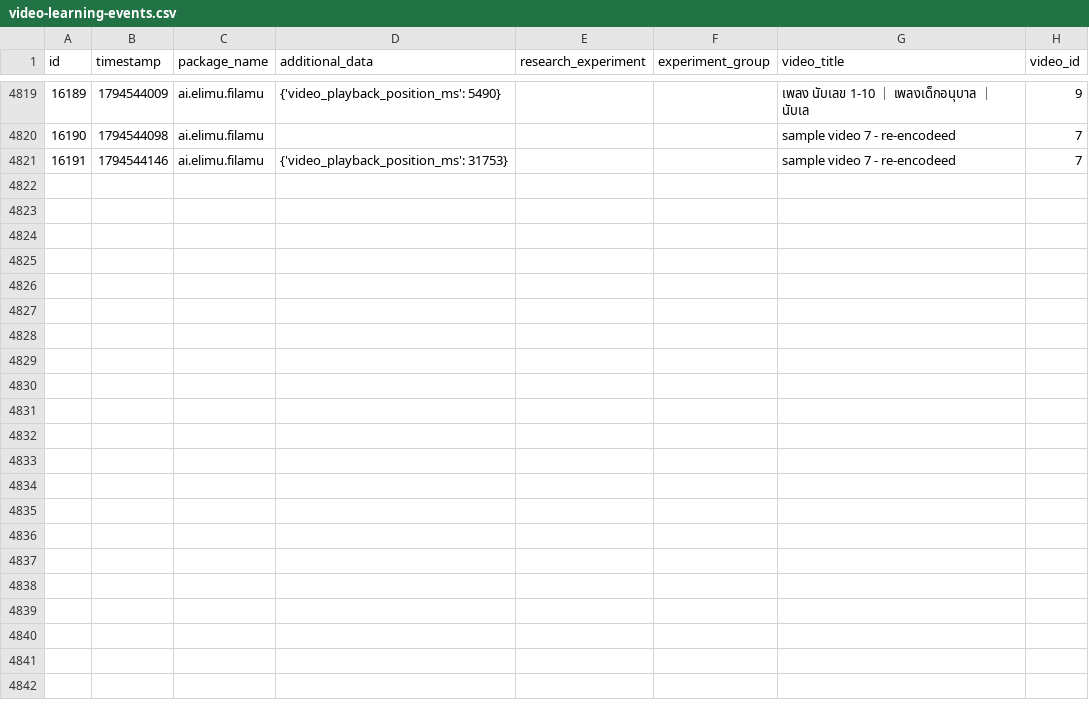
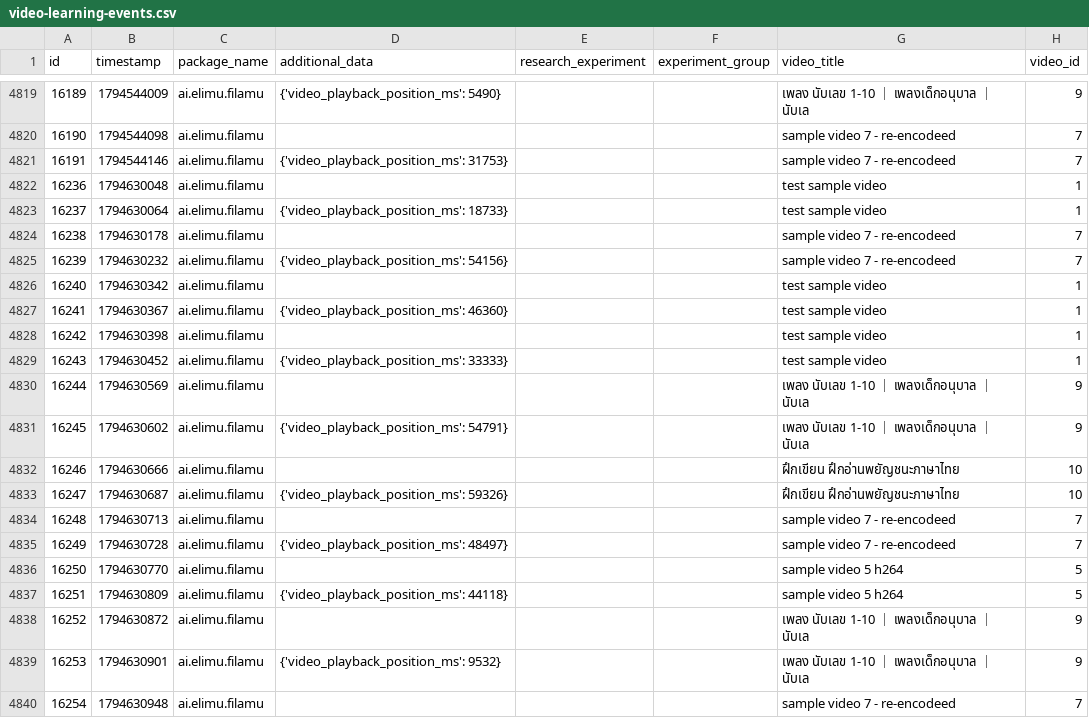
Before and after one commit to elimu-ai/ml-datasets, a CSV file: lang-THA/student-id-1/video-learning-events.csv, drawn as a sheet; only a part is shown, gaps mark what is left out; the diff covers the shown part only; the diff names each change by its address in the sheet, - before the commit and + after, or states it on an @@ line.

```diff
--- a/lang-THA/student-id-1/video-learning-events.csv
+++ b/lang-THA/student-id-1/video-learning-events.csv
+row 4822: 16236 | 1794630048 | ai.elimu.filamu |  |  |  | test sample video | 1
+row 4823: 16237 | 1794630064 | ai.elimu.filamu | {'video_playback_position_ms': 18733} |  |  | test sample video | 1
+row 4824: 16238 | 1794630178 | ai.elimu.filamu |  |  |  | sample video 7 - re-encodeed | 7
+row 4825: 16239 | 1794630232 | ai.elimu.filamu | {'video_playback_position_ms': 54156} |  |  | sample video 7 - re-encodeed | 7
+row 4826: 16240 | 1794630342 | ai.elimu.filamu |  |  |  | test sample video | 1
+row 4827: 16241 | 1794630367 | ai.elimu.filamu | {'video_playback_position_ms': 46360} |  |  | test sample video | 1
+row 4828: 16242 | 1794630398 | ai.elimu.filamu |  |  |  | test sample video | 1
+row 4829: 16243 | 1794630452 | ai.elimu.filamu | {'video_playback_position_ms': 33333} |  |  | test sample video | 1
+row 4830: 16244 | 1794630569 | ai.elimu.filamu |  |  |  | เพลง นับเลข 1-10 ｜ เพลงเด็กอนุบาล ｜ นับเล | 9
+row 4831: 16245 | 1794630602 | ai.elimu.filamu | {'video_playback_position_ms': 54791} |  |  | เพลง นับเลข 1-10 ｜ เพลงเด็กอนุบาล ｜ นับเล | 9
+row 4832: 16246 | 1794630666 | ai.elimu.filamu |  |  |  | ฝึกเขียน ฝึกอ่านพยัญชนะภาษาไทย | 10
+row 4833: 16247 | 1794630687 | ai.elimu.filamu | {'video_playback_position_ms': 59326} |  |  | ฝึกเขียน ฝึกอ่านพยัญชนะภาษาไทย | 10
+row 4834: 16248 | 1794630713 | ai.elimu.filamu |  |  |  | sample video 7 - re-encodeed | 7
+row 4835: 16249 | 1794630728 | ai.elimu.filamu | {'video_playback_position_ms': 48497} |  |  | sample video 7 - re-encodeed | 7
+row 4836: 16250 | 1794630770 | ai.elimu.filamu |  |  |  | sample video 5 h264 | 5
+row 4837: 16251 | 1794630809 | ai.elimu.filamu | {'video_playback_position_ms': 44118} |  |  | sample video 5 h264 | 5
+row 4838: 16252 | 1794630872 | ai.elimu.filamu |  |  |  | เพลง นับเลข 1-10 ｜ เพลงเด็กอนุบาล ｜ นับเล | 9
+row 4839: 16253 | 1794630901 | ai.elimu.filamu | {'video_playback_position_ms': 9532} |  |  | เพลง นับเลข 1-10 ｜ เพลงเด็กอนุบาล ｜ นับเล | 9
+row 4840: 16254 | 1794630948 | ai.elimu.filamu |  |  |  | sample video 7 - re-encodeed | 7
```
Also changed, not shown: 13 added rows elsewhere in this file, lang-ENG/student-id-5/video-learning-events.csv, lang-ENG/student-id-6/video-learning-events.csv, 6 other files.
